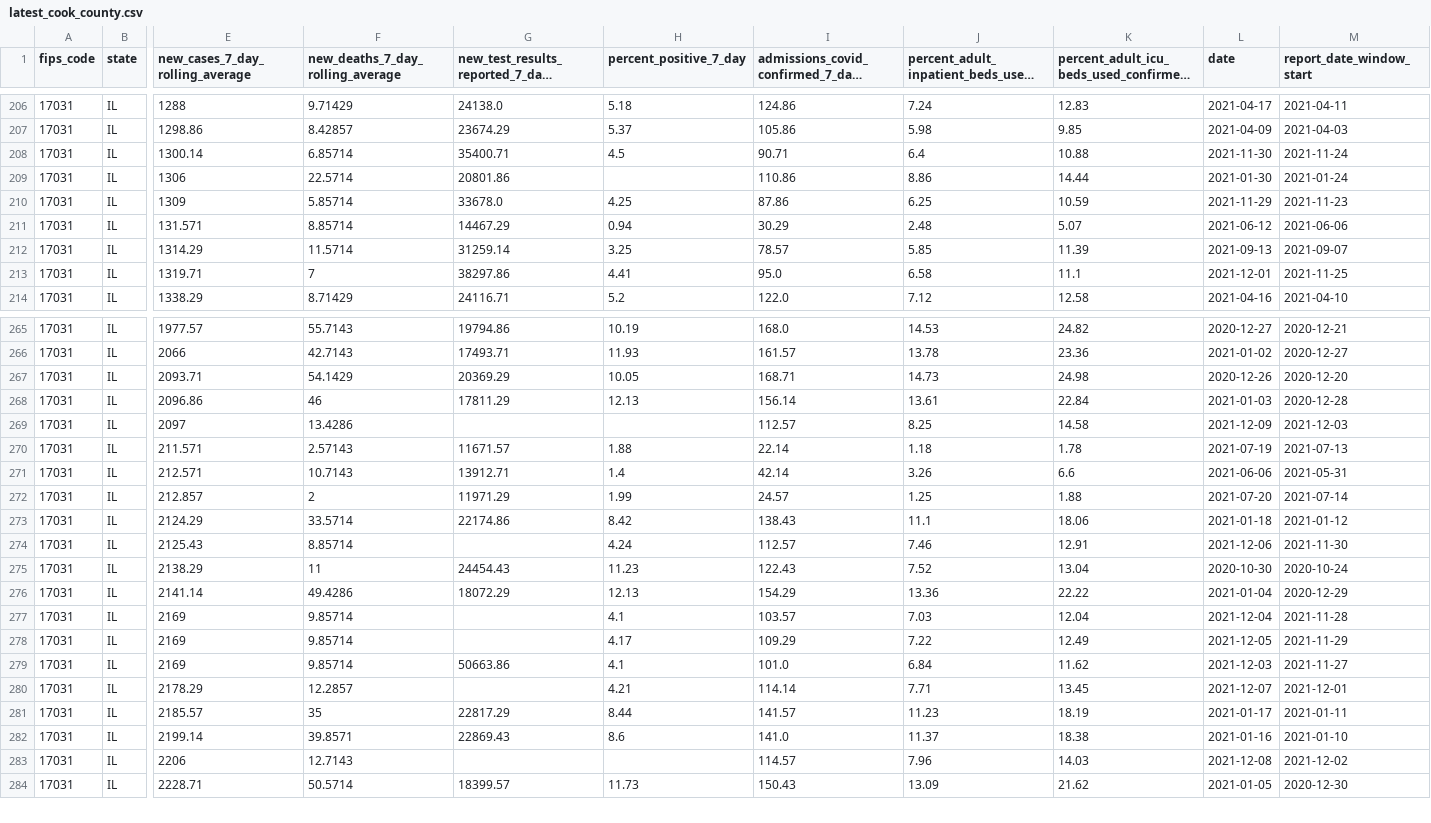
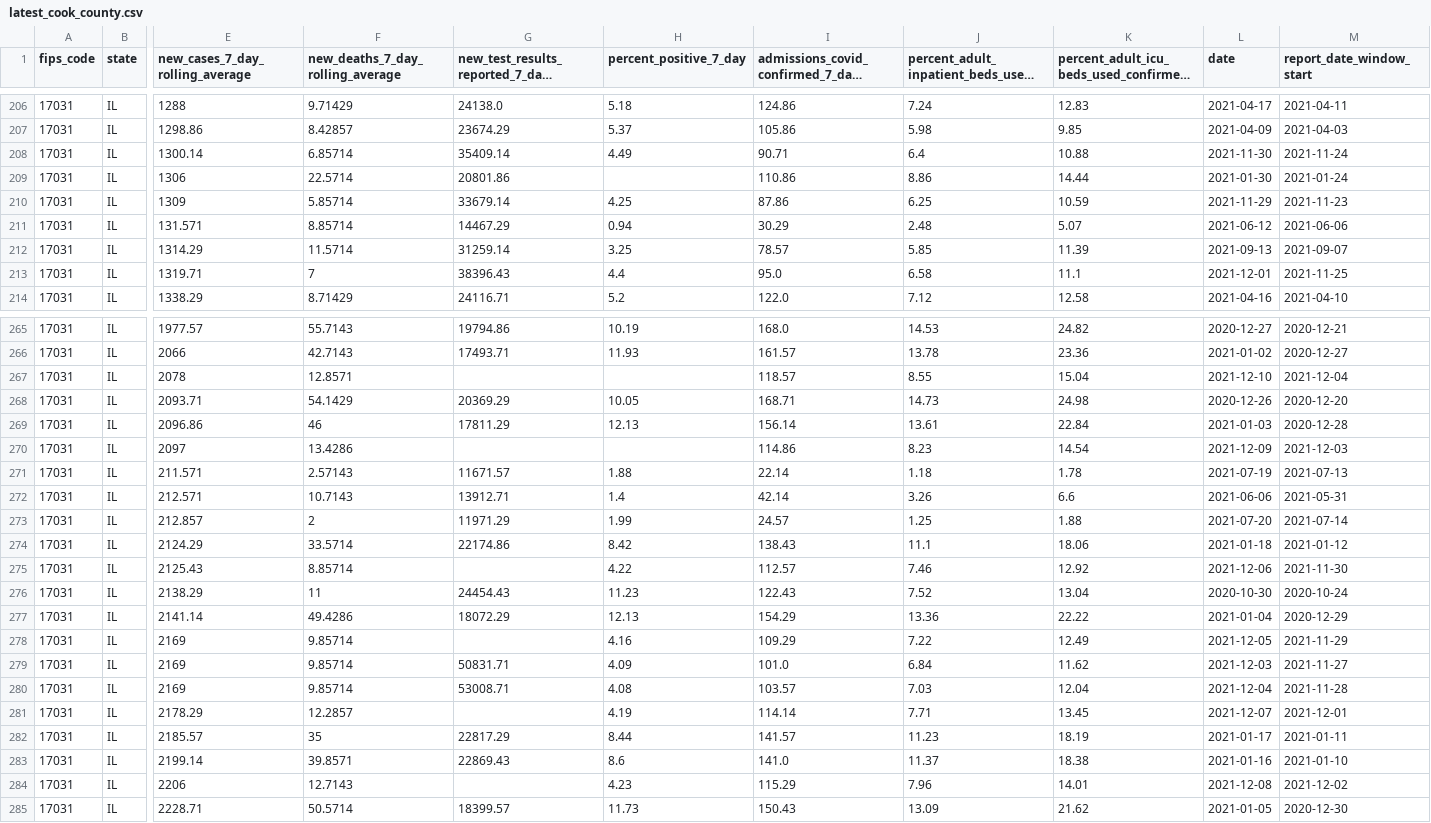
Before and after one commit to nofurtherinformation/py-workflow, a CSV file: csv/latest_cook_county.csv, drawn as a sheet; only a part is shown, gaps mark what is left out; long unchanged cells end in …; removed rows and columns are numbered as before the commit, all else as after; rows hold the shown columns only; the diff covers the shown part only; the diff names each change by its address in the sheet, - before the commit and + after, or states it on an @@ line.

```diff
--- a/csv/latest_cook_county.csv
+++ b/csv/latest_cook_county.csv
-G208: 35400.71
+G208: 35409.14
-H208 (percent_positive_7_day): 4.5
+H208 (percent_positive_7_day): 4.49
-G210: 33678.0
+G210: 33679.14
-G213: 38297.86
+G213: 38396.43
-H213 (percent_positive_7_day): 4.41
+H213 (percent_positive_7_day): 4.4
+row 267: 17031 | IL | 2078 | 12.8571 |  |  | 118.57 | 8.55 | 15.04 | 2021-12-10 | 2021-12-04
-I270: 112.57
+I270: 114.86
-J270: 8.25
+J270: 8.23
-K270: 14.58
+K270: 14.54
-H275 (percent_positive_7_day): 4.24
+H275 (percent_positive_7_day): 4.22
-K275: 12.91
+K275: 12.92
-row 277: 17031 | IL | 2169 | 9.85714 |  | 4.1 | 103.57 | 7.03 | 12.04 | 2021-12-04 | 2021-11-28
-H278 (percent_positive_7_day): 4.17
+H278 (percent_positive_7_day): 4.16
-G279: 50663.86
+G279: 50831.71
-H279 (percent_positive_7_day): 4.1
+H279 (percent_positive_7_day): 4.09
+row 280: 17031 | IL | 2169 | 9.85714 | 53008.71 | 4.08 | 103.57 | 7.03 | 12.04 | 2021-12-04 | 2021-11-28
-H281 (percent_positive_7_day): 4.21
+H281 (percent_positive_7_day): 4.19
-H284 (percent_positive_7_day): (empty)
+H284 (percent_positive_7_day): 4.23
-I284: 114.57
+I284: 115.29
-K284: 14.03
+K284: 14.01
```
Also changed, not shown: 4 edited cells elsewhere in this file.
